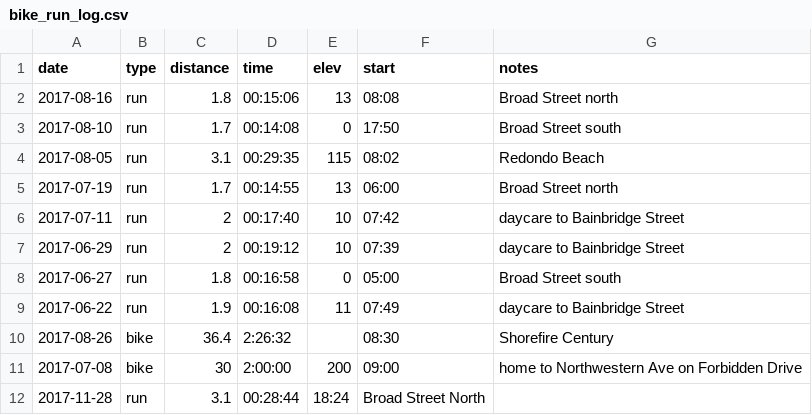
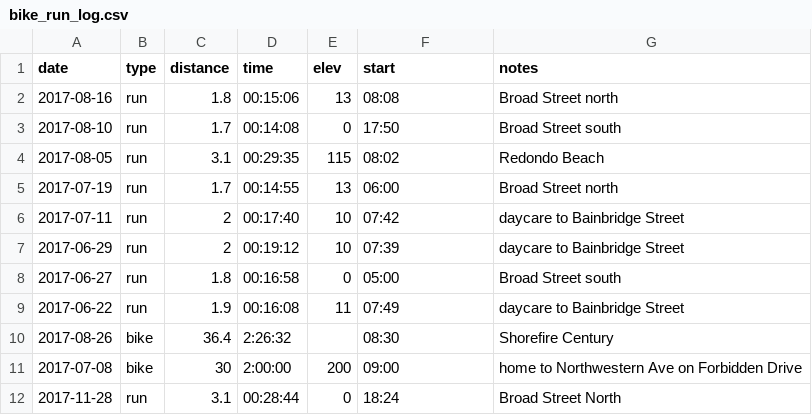
Before and after one commit to jtcies/workouts, a CSV file: data/bike_run_log.csv, drawn as a sheet.

Commit message:
adding 11-28 run

```diff
--- a/data/bike_run_log.csv
+++ b/data/bike_run_log.csv
@@ -11,2 +11,2 @@ date,type,distance,time,elev,start,notes
 2017-07-08,bike,30,2:00:00,200,09:00,home to Northwestern Ave on Forbidden Drive
-2017-11-28,run,3.1,00:28:44,18:24,Broad Street North
+2017-11-28,run,3.1,00:28:44,0,18:24,Broad Street North
```
